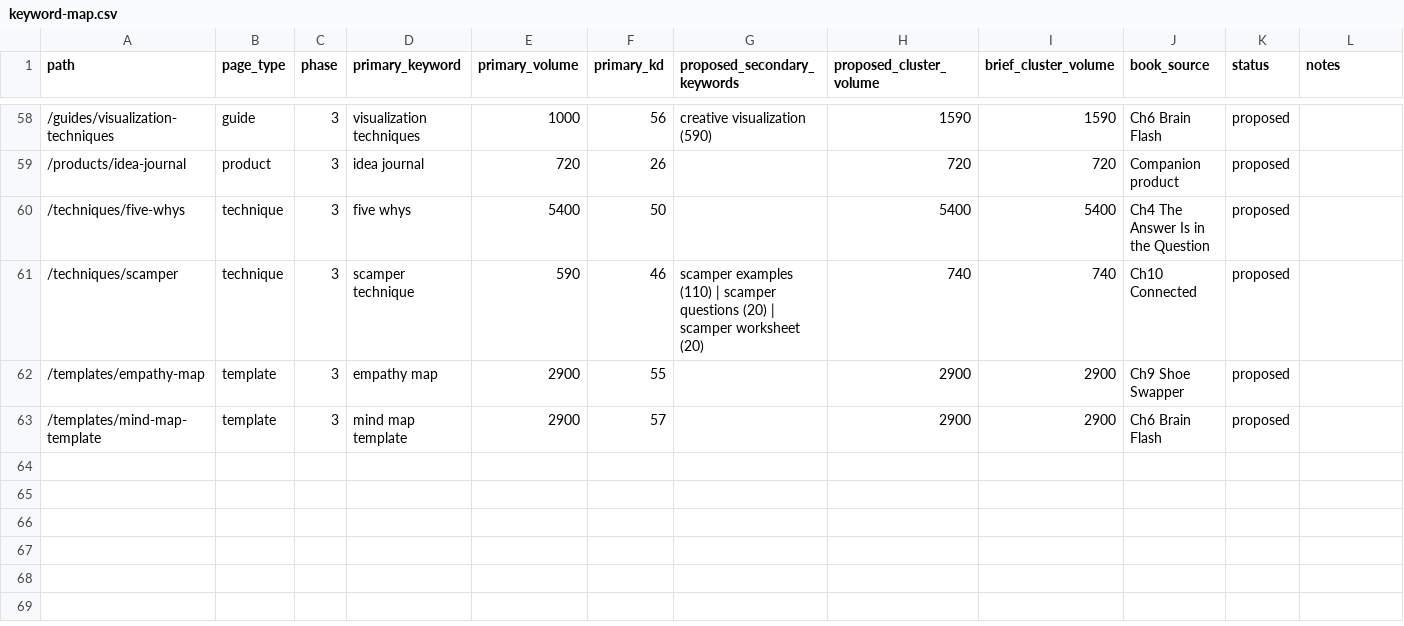
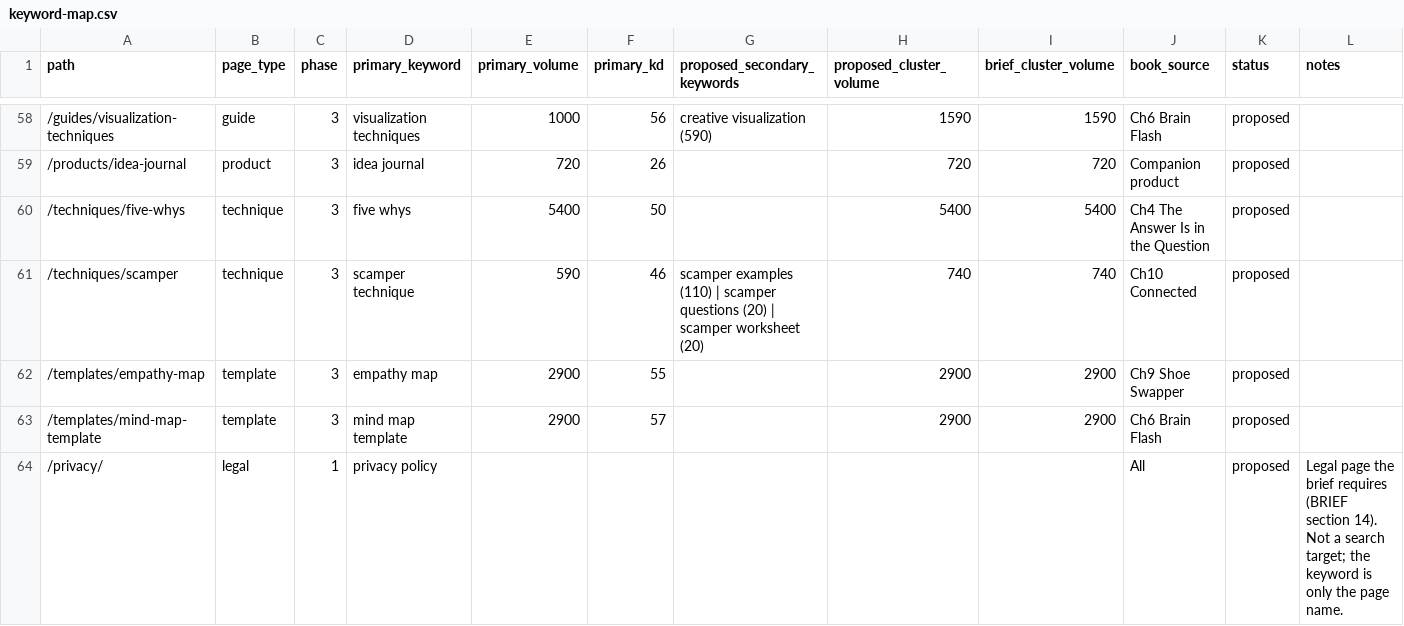
Before and after one commit to markjcsimmons/thecreativityplaybook, a CSV file: docs/keyword-map.csv, drawn as a sheet; only a part is shown, gaps mark what is left out; the diff names each change by its address in the sheet, - before the commit and + after, or states it on an @@ line.

```diff
--- a/docs/keyword-map.csv
+++ b/docs/keyword-map.csv
+row 64: /privacy/ | legal | 1 | privacy policy |  |  |  |  |  | All | proposed | Legal page the brief requires (BRIEF section 14). Not a search target; the keyword is only the page name.
```
Also changed, not shown: 7 other files.
